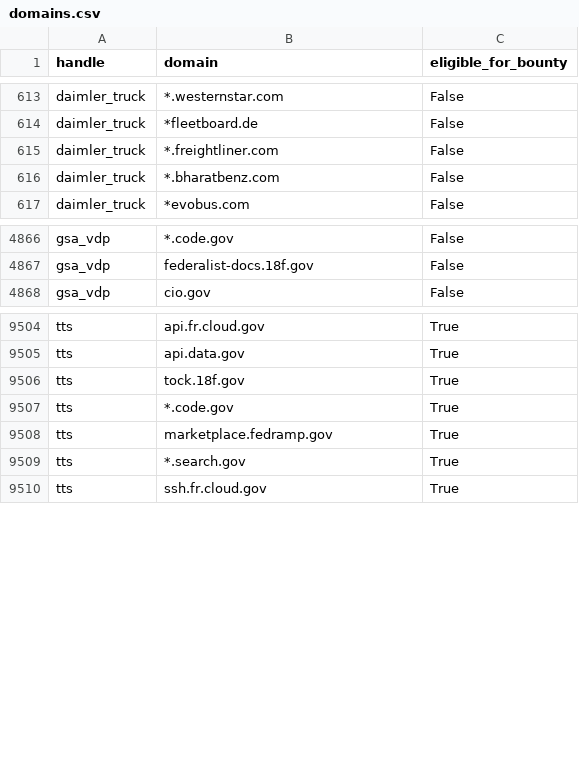
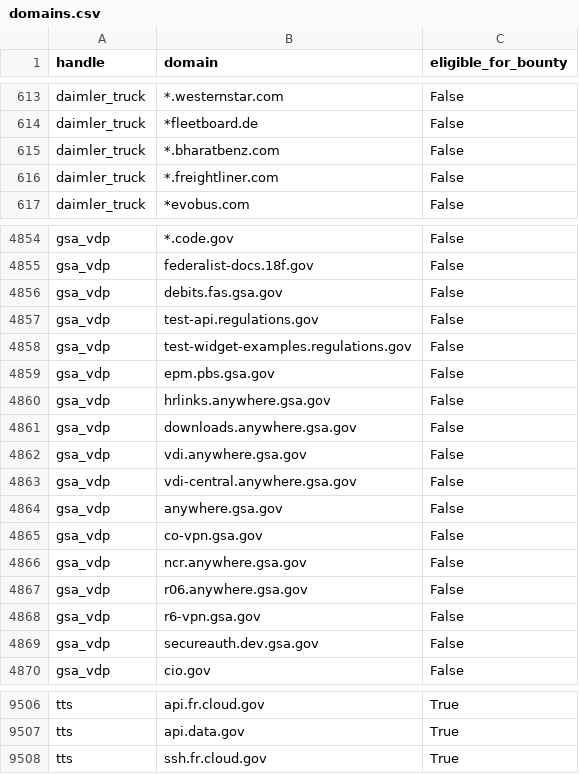
Before and after one commit to atxiii/h1domains, a CSV file: domains.csv, drawn as a sheet; only a part is shown, gaps mark what is left out; the diff covers the shown part only.

```diff
--- a/domains.csv
+++ b/domains.csv
@@ -614,4 +614,4 @@ daimler_truck,*.westernstar.com,False
 daimler_truck,*fleetboard.de,False
-daimler_truck,*.freightliner.com,False
 daimler_truck,*.bharatbenz.com,False
+daimler_truck,*.freightliner.com,False
 daimler_truck,*evobus.com,False
@@ -4867,2 +4855,16 @@ gsa_vdp,*.code.gov,False
 gsa_vdp,federalist-docs.18f.gov,False
+gsa_vdp,debits.fas.gsa.gov,False
+gsa_vdp,test-api.regulations.gov,False
+gsa_vdp,test-widget-examples.regulations.gov,False
+gsa_vdp,epm.pbs.gsa.gov,False
+gsa_vdp,hrlinks.anywhere.gsa.gov,False
+gsa_vdp,downloads.anywhere.gsa.gov,False
+gsa_vdp,vdi.anywhere.gsa.gov,False
+gsa_vdp,vdi-central.anywhere.gsa.gov,False
+gsa_vdp,anywhere.gsa.gov,False
+gsa_vdp,co-vpn.gsa.gov,False
+gsa_vdp,ncr.anywhere.gsa.gov,False
+gsa_vdp,r06.anywhere.gsa.gov,False
+gsa_vdp,r6-vpn.gsa.gov,False
+gsa_vdp,secureauth.dev.gsa.gov,False
 gsa_vdp,cio.gov,False
@@ -9505,6 +9507,2 @@ tts,api.fr.cloud.gov,True
 tts,api.data.gov,True
-tts,tock.18f.gov,True
-tts,*.code.gov,True
-tts,marketplace.fedramp.gov,True
-tts,*.search.gov,True
 tts,ssh.fr.cloud.gov,True
```
Also changed, not shown: 12 removed rows and 8 moved rows elsewhere in this file, 3 other files.
